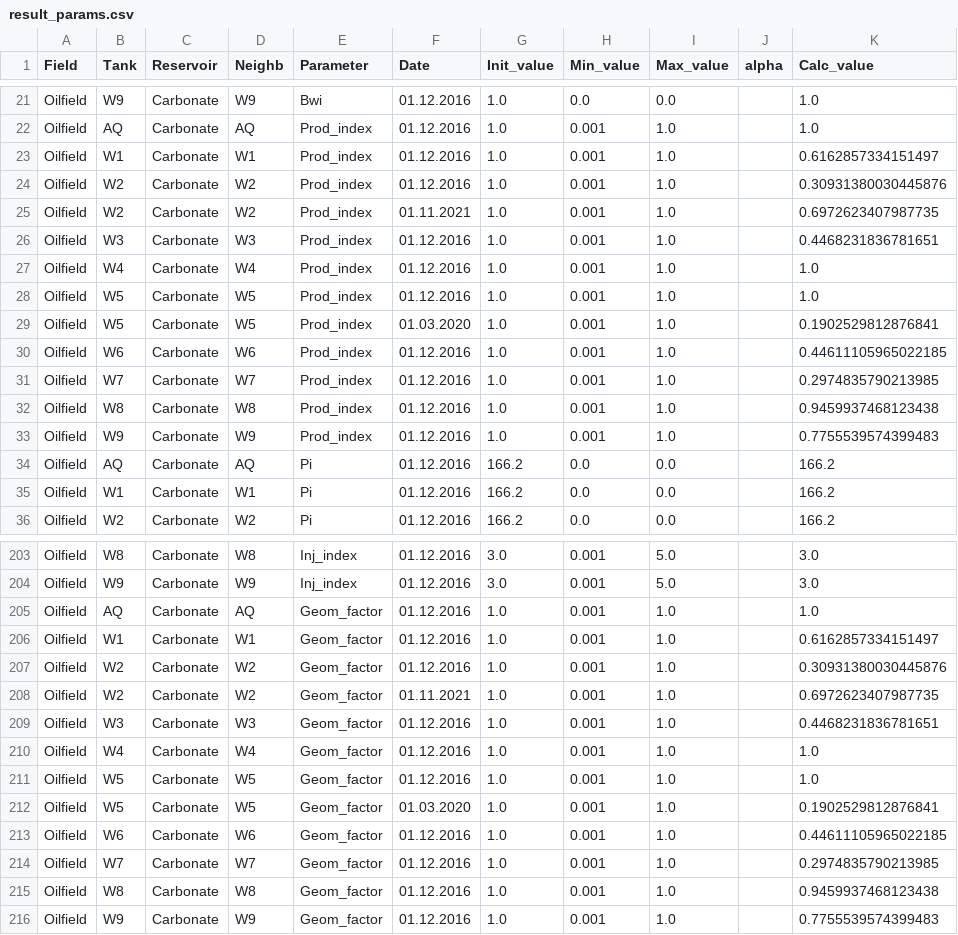
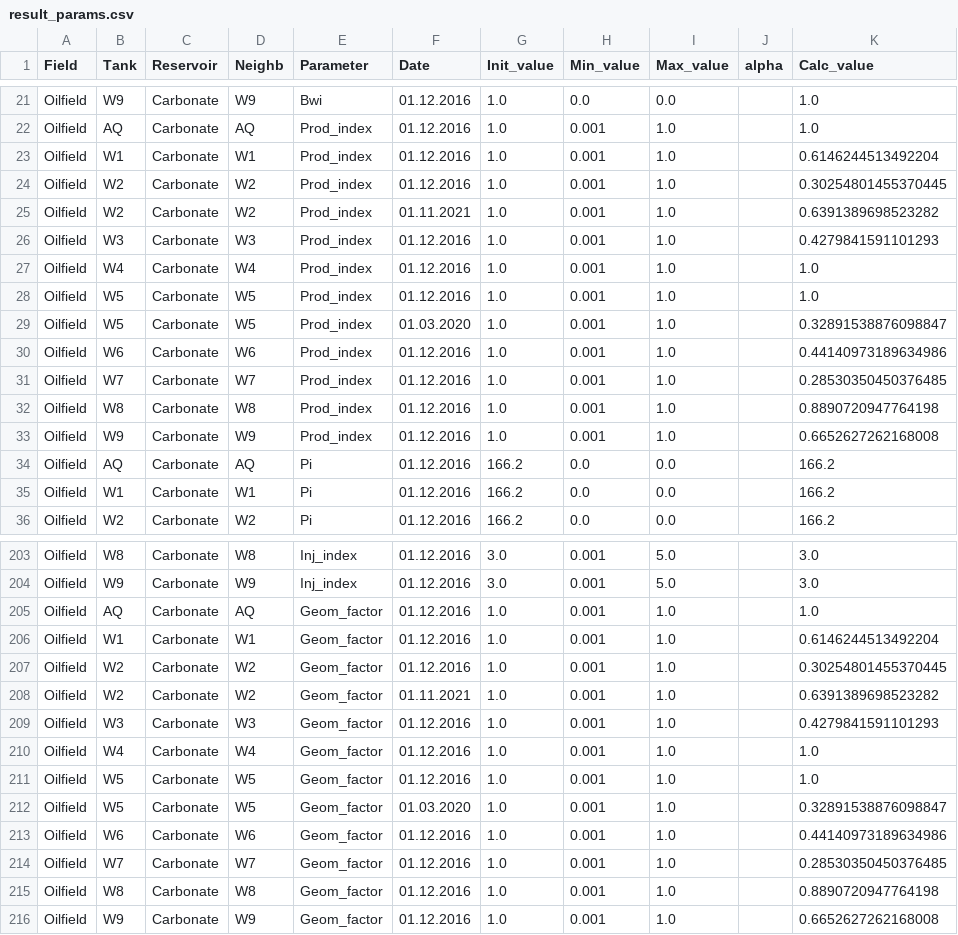
Before and after one commit to sidelkin1/multitank-matbal-tutorial, a CSV file: data/result_params.csv, drawn as a sheet; only a part is shown, gaps mark what is left out; the diff covers the shown part only.

```diff
--- a/data/result_params.csv
+++ b/data/result_params.csv
@@ -22,13 +22,13 @@ Oilfield;W9;Carbonate;W9;Bwi;01.12.2016;1.0;0.0;0.0;;1.0
 Oilfield;AQ;Carbonate;AQ;Prod_index;01.12.2016;1.0;0.001;1.0;;1.0
-Oilfield;W1;Carbonate;W1;Prod_index;01.12.2016;1.0;0.001;1.0;;0.6162857334151497
-Oilfield;W2;Carbonate;W2;Prod_index;01.12.2016;1.0;0.001;1.0;;0.30931380030445876
-Oilfield;W2;Carbonate;W2;Prod_index;01.11.2021;1.0;0.001;1.0;;0.6972623407987735
-Oilfield;W3;Carbonate;W3;Prod_index;01.12.2016;1.0;0.001;1.0;;0.4468231836781651
+Oilfield;W1;Carbonate;W1;Prod_index;01.12.2016;1.0;0.001;1.0;;0.6146244513492204
+Oilfield;W2;Carbonate;W2;Prod_index;01.12.2016;1.0;0.001;1.0;;0.30254801455370445
+Oilfield;W2;Carbonate;W2;Prod_index;01.11.2021;1.0;0.001;1.0;;0.6391389698523282
+Oilfield;W3;Carbonate;W3;Prod_index;01.12.2016;1.0;0.001;1.0;;0.4279841591101293
 Oilfield;W4;Carbonate;W4;Prod_index;01.12.2016;1.0;0.001;1.0;;1.0
 Oilfield;W5;Carbonate;W5;Prod_index;01.12.2016;1.0;0.001;1.0;;1.0
-Oilfield;W5;Carbonate;W5;Prod_index;01.03.2020;1.0;0.001;1.0;;0.1902529812876841
-Oilfield;W6;Carbonate;W6;Prod_index;01.12.2016;1.0;0.001;1.0;;0.44611105965022185
-Oilfield;W7;Carbonate;W7;Prod_index;01.12.2016;1.0;0.001;1.0;;0.2974835790213985
-Oilfield;W8;Carbonate;W8;Prod_index;01.12.2016;1.0;0.001;1.0;;0.9459937468123438
-Oilfield;W9;Carbonate;W9;Prod_index;01.12.2016;1.0;0.001;1.0;;0.7755539574399483
+Oilfield;W5;Carbonate;W5;Prod_index;01.03.2020;1.0;0.001;1.0;;0.32891538876098847
+Oilfield;W6;Carbonate;W6;Prod_index;01.12.2016;1.0;0.001;1.0;;0.44140973189634986
+Oilfield;W7;Carbonate;W7;Prod_index;01.12.2016;1.0;0.001;1.0;;0.28530350450376485
+Oilfield;W8;Carbonate;W8;Prod_index;01.12.2016;1.0;0.001;1.0;;0.8890720947764198
+Oilfield;W9;Carbonate;W9;Prod_index;01.12.2016;1.0;0.001;1.0;;0.6652627262168008
 Oilfield;AQ;Carbonate;AQ;Pi;01.12.2016;166.2;0.0;0.0;;166.2
@@ -205,12 +205,12 @@ Oilfield;W9;Carbonate;W9;Inj_index;01.12.2016;3.0;0.001;5.0;;3.0
 Oilfield;AQ;Carbonate;AQ;Geom_factor;01.12.2016;1.0;0.001;1.0;;1.0
-Oilfield;W1;Carbonate;W1;Geom_factor;01.12.2016;1.0;0.001;1.0;;0.6162857334151497
-Oilfield;W2;Carbonate;W2;Geom_factor;01.12.2016;1.0;0.001;1.0;;0.30931380030445876
-Oilfield;W2;Carbonate;W2;Geom_factor;01.11.2021;1.0;0.001;1.0;;0.6972623407987735
-Oilfield;W3;Carbonate;W3;Geom_factor;01.12.2016;1.0;0.001;1.0;;0.4468231836781651
+Oilfield;W1;Carbonate;W1;Geom_factor;01.12.2016;1.0;0.001;1.0;;0.6146244513492204
+Oilfield;W2;Carbonate;W2;Geom_factor;01.12.2016;1.0;0.001;1.0;;0.30254801455370445
+Oilfield;W2;Carbonate;W2;Geom_factor;01.11.2021;1.0;0.001;1.0;;0.6391389698523282
+Oilfield;W3;Carbonate;W3;Geom_factor;01.12.2016;1.0;0.001;1.0;;0.4279841591101293
 Oilfield;W4;Carbonate;W4;Geom_factor;01.12.2016;1.0;0.001;1.0;;1.0
 Oilfield;W5;Carbonate;W5;Geom_factor;01.12.2016;1.0;0.001;1.0;;1.0
-Oilfield;W5;Carbonate;W5;Geom_factor;01.03.2020;1.0;0.001;1.0;;0.1902529812876841
-Oilfield;W6;Carbonate;W6;Geom_factor;01.12.2016;1.0;0.001;1.0;;0.44611105965022185
-Oilfield;W7;Carbonate;W7;Geom_factor;01.12.2016;1.0;0.001;1.0;;0.2974835790213985
-Oilfield;W8;Carbonate;W8;Geom_factor;01.12.2016;1.0;0.001;1.0;;0.9459937468123438
-Oilfield;W9;Carbonate;W9;Geom_factor;01.12.2016;1.0;0.001;1.0;;0.7755539574399483
+Oilfield;W5;Carbonate;W5;Geom_factor;01.03.2020;1.0;0.001;1.0;;0.32891538876098847
+Oilfield;W6;Carbonate;W6;Geom_factor;01.12.2016;1.0;0.001;1.0;;0.44140973189634986
+Oilfield;W7;Carbonate;W7;Geom_factor;01.12.2016;1.0;0.001;1.0;;0.28530350450376485
+Oilfield;W8;Carbonate;W8;Geom_factor;01.12.2016;1.0;0.001;1.0;;0.8890720947764198
+Oilfield;W9;Carbonate;W9;Geom_factor;01.12.2016;1.0;0.001;1.0;;0.6652627262168008
```
Also changed, not shown: 26 edited cells elsewhere in this file, data/result_prod.csv, 1 other file.
